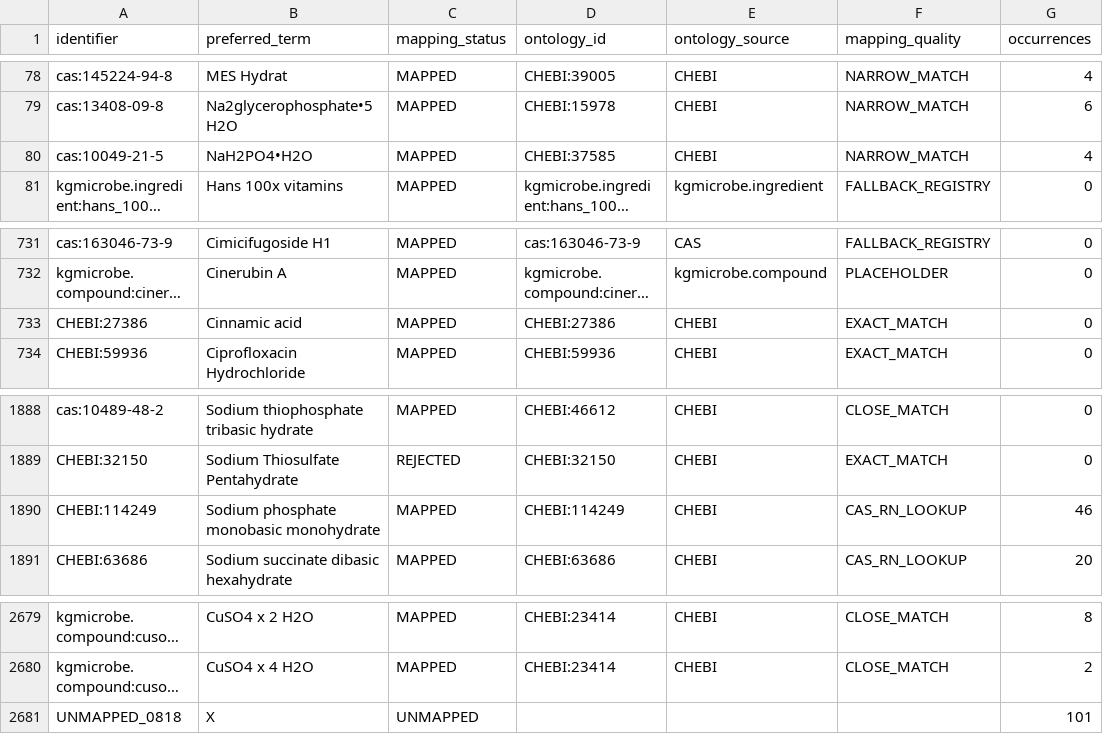
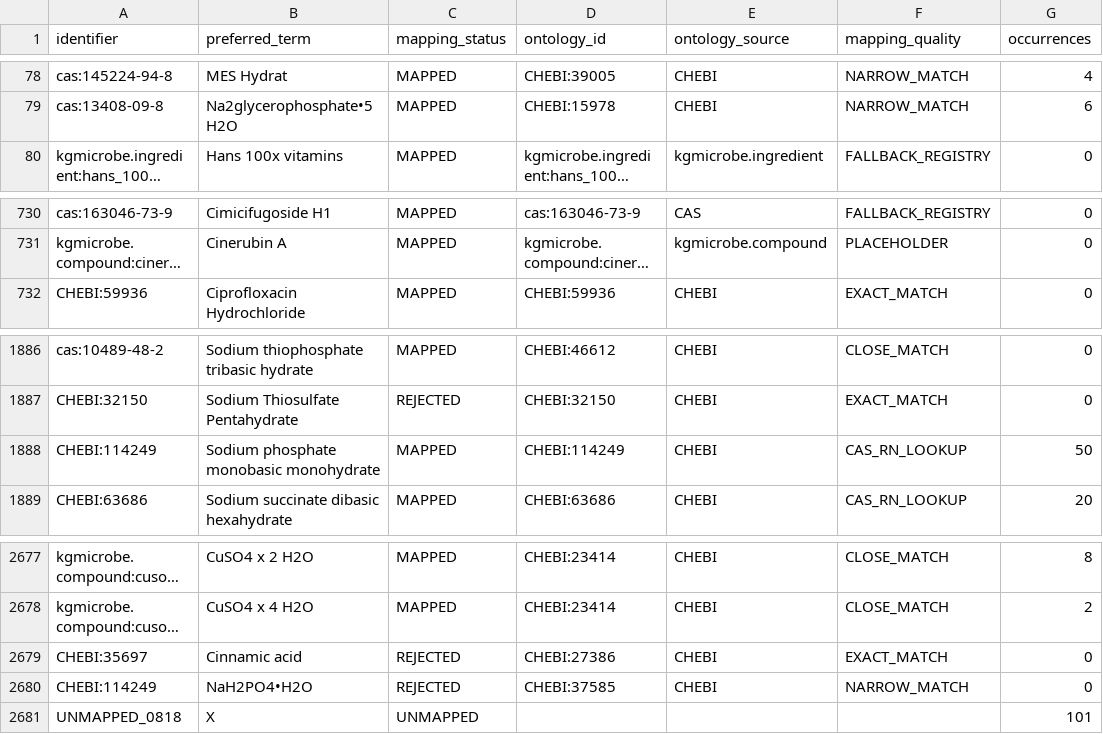
Before and after one commit to CultureBotAI/MediaIngredientMech, a CSV file: data/curated/all_ingredients_index.csv, drawn as a sheet; only a part is shown, gaps mark what is left out; long unchanged cells end in …; removed rows and columns are numbered as before the commit, all else as after; the diff names each change by its address in the sheet, - before the commit and + after, or states it on an @@ line.

```diff
--- a/data/curated/all_ingredients_index.csv
+++ b/data/curated/all_ingredients_index.csv
-row 80: cas:10049-21-5 | NaH2PO4•H2O | MAPPED | CHEBI:37585 | CHEBI | NARROW_MATCH | 4
-row 733: CHEBI:27386 | Cinnamic acid | MAPPED | CHEBI:27386 | CHEBI | EXACT_MATCH | 0
-G1888 (occurrences): 46
+G1888 (occurrences): 50
+row 2679: CHEBI:35697 | Cinnamic acid | REJECTED | CHEBI:27386 | CHEBI | EXACT_MATCH | 0
+row 2680: CHEBI:114249 | NaH2PO4•H2O | REJECTED | CHEBI:37585 | CHEBI | NARROW_MATCH | 0
```
Also changed, not shown: data/curated/mapped_ingredients_index.csv, docs/data/all_ingredients.csv, 32 other files.
